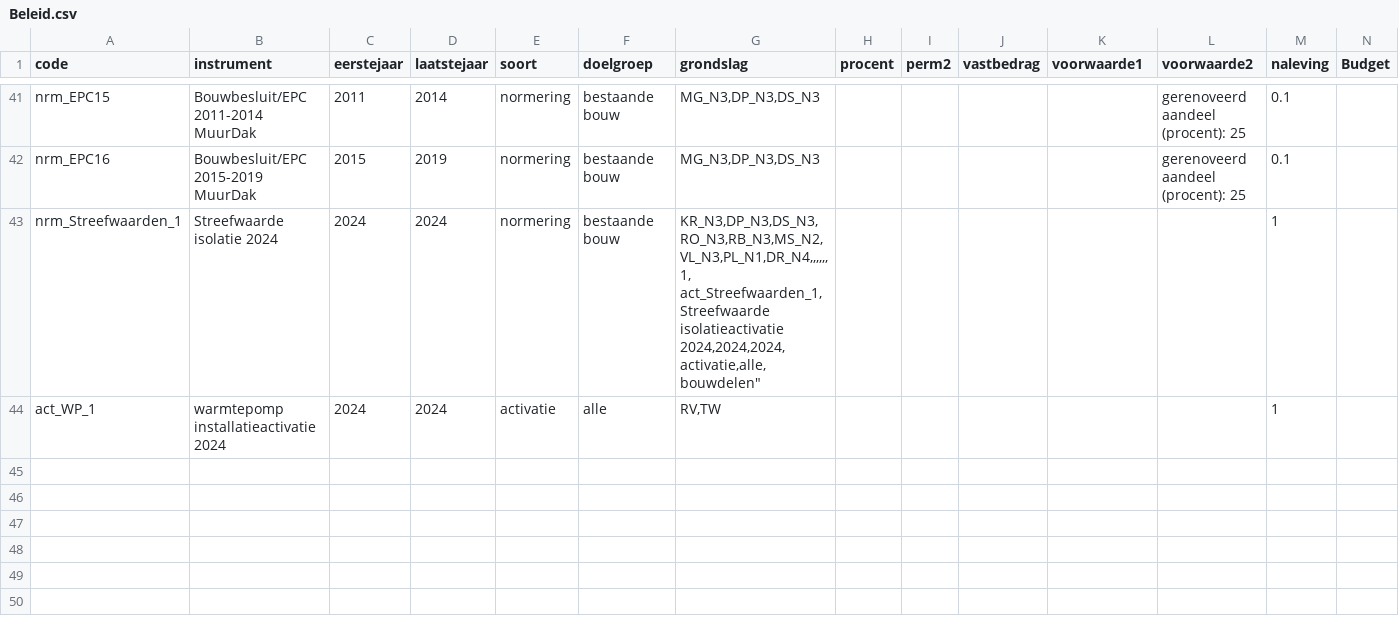
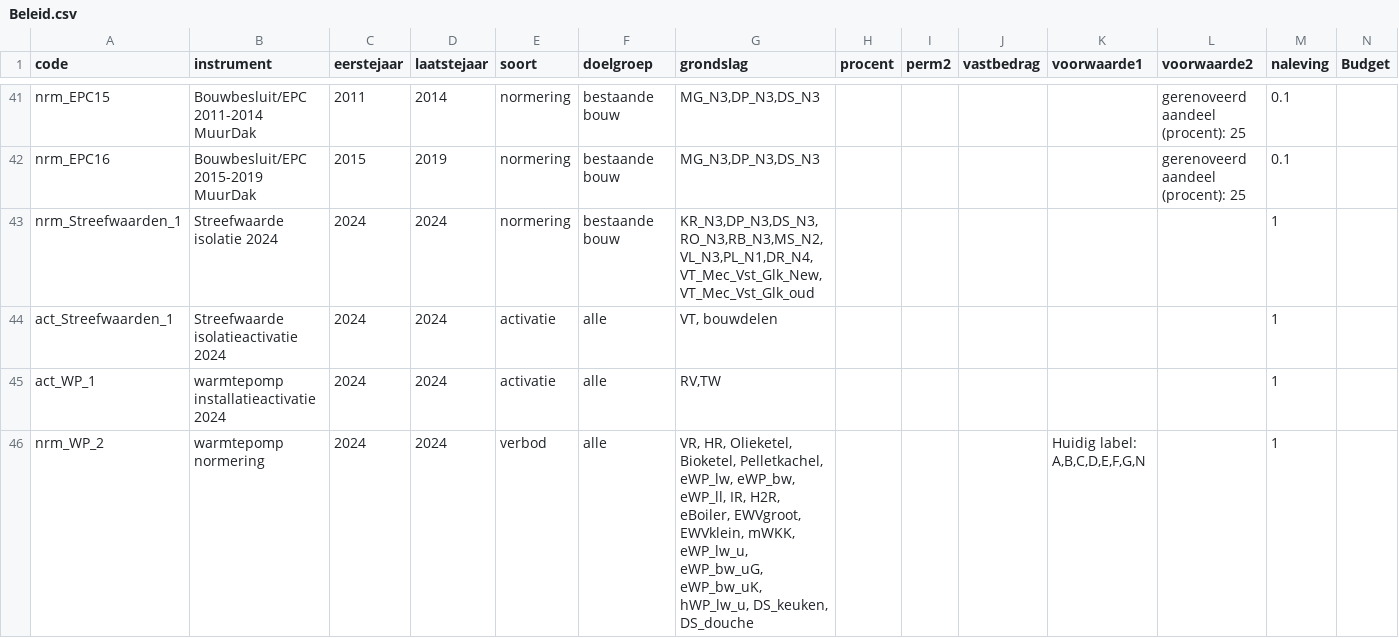
Before and after one commit to fernandezgomezk/model-hestia-public, a CSV file: Runs/Beleid.csv, drawn as a sheet; only a part is shown, gaps mark what is left out.

```diff
--- a/Runs/Beleid.csv
+++ b/Runs/Beleid.csv
@@ -42,4 +42,5 @@ nrm_EPC15,Bouwbesluit/EPC 2011-2014 MuurDak ,2011,2014,normering,bestaande bouw,
 nrm_EPC16,Bouwbesluit/EPC 2015-2019 MuurDak,2015,2019,normering,bestaande bouw,"MG_N3,DP_N3,DS_N3",,,,,gerenoveerd aandeel (procent): 25,0.1,
-nrm_Streefwaarden_1,Streefwaarde isolatie 2024,2024,2024,normering,bestaande bouw,"KR_N3,DP_N3,DS_N3,RO_N3,RB_N3,MS_N2,VL_N3,PL_N1,DR_N4,,,,,,1,
-act_Streefwaarden_1,Streefwaarde isolatieactivatie 2024,2024,2024,activatie,alle,"bouwdelen",,,,,,1,
+nrm_Streefwaarden_1,Streefwaarde isolatie 2024,2024,2024,normering,bestaande bouw,"KR_N3,DP_N3,DS_N3,RO_N3,RB_N3,MS_N2,VL_N3,PL_N1,DR_N4,VT_Mec_Vst_Glk_New,VT_Mec_Vst_Glk_oud",,,,,,1,
+act_Streefwaarden_1,Streefwaarde isolatieactivatie 2024,2024,2024,activatie,alle,"VT, bouwdelen",,,,,,1,
 act_WP_1,warmtepomp installatieactivatie 2024,2024,2024,activatie,alle,"RV,TW",,,,,,1,
+nrm_WP_2,warmtepomp normering,2024,2024,verbod,alle,"VR, HR, Olieketel, Bioketel, Pelletkachel, eWP_lw, eWP_bw, eWP_ll, IR, H2R, eBoiler, EWVgroot, EWVklein, mWKK, eWP_lw_u, eWP_bw_uG, eWP_bw_uK, hWP_lw_u, DS_keuken, DS_douche",,,,"Huidig label: A,B,C,D,E,F,G,N",,1,	
```
Also changed, not shown: 4 other files.
